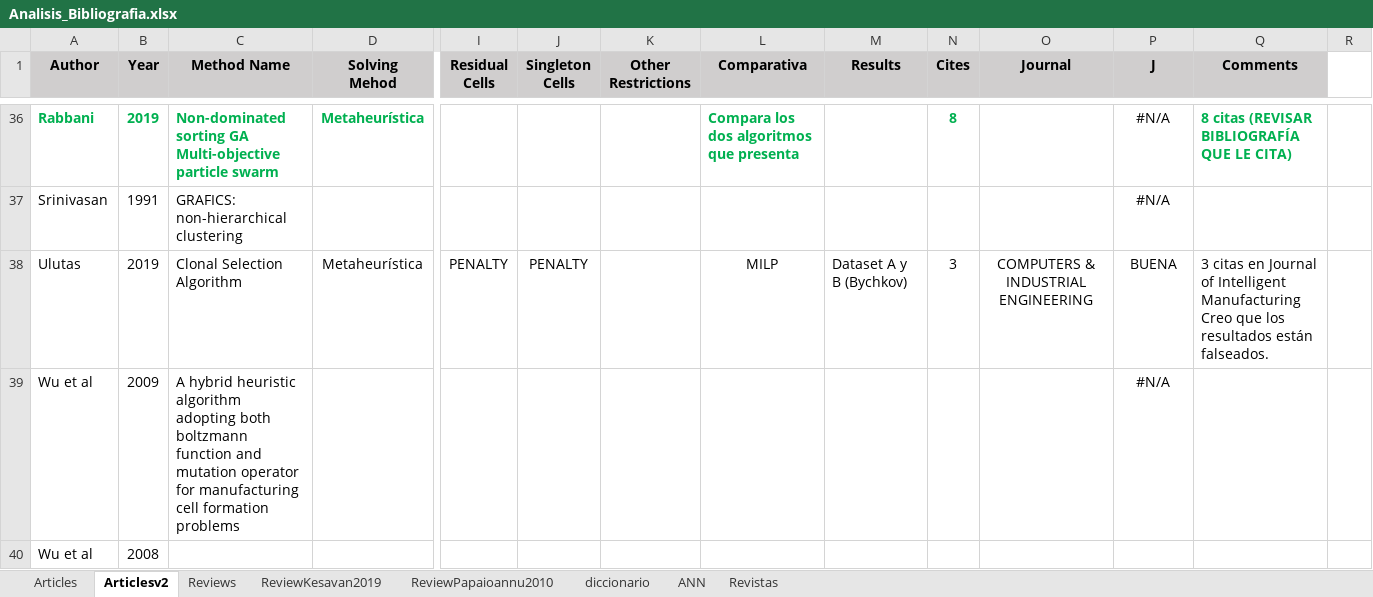
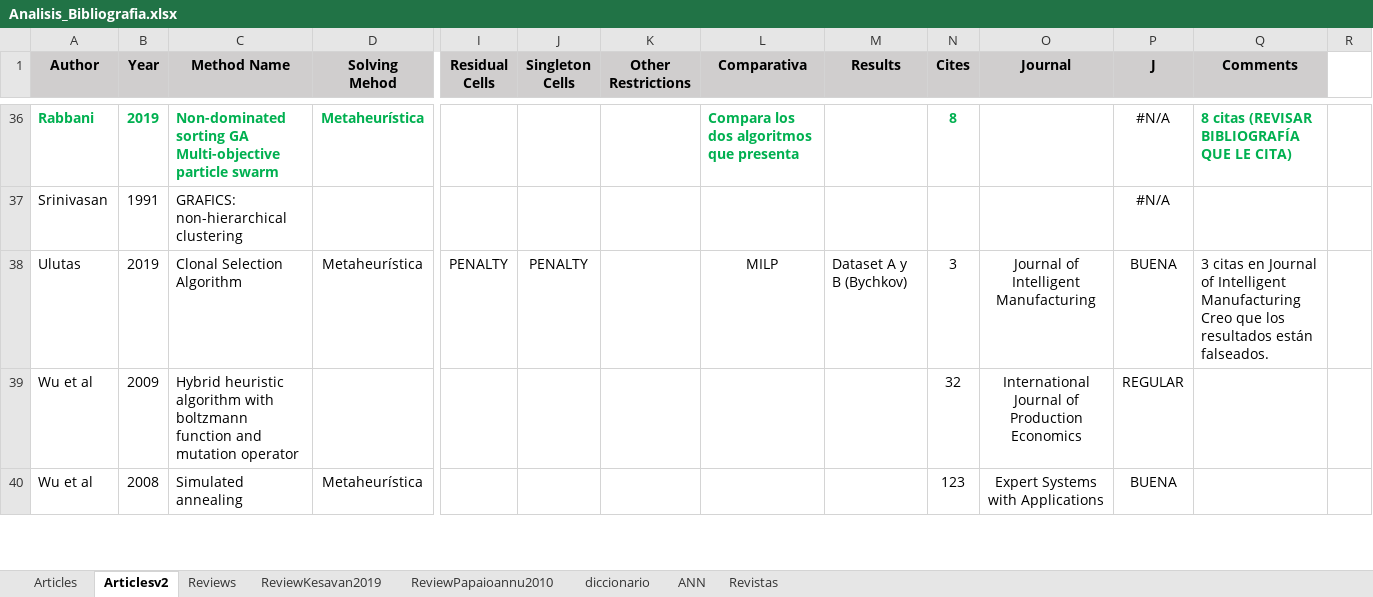
Before and after one commit to jossanlop/cell-formation, an Excel workbook: bibliografia/Analisis_Bibliografia.xlsx, sheet Articlesv2, drawn as a sheet; only a part is shown, gaps mark what is left out; values as stored, in another font and other column widths than the file's, no borders; conditional formats not drawn; removed rows and columns are numbered as before the commit, all else as after; rows hold the shown columns only; ↵ is a line break in a cell; the diff covers the shown part only; the diff names each change by its address in the sheet, - before the commit and + after, or states it on an @@ line.

```diff
--- a/bibliografia/Analisis_Bibliografia.xlsx (sheet Articlesv2)
+++ b/bibliografia/Analisis_Bibliografia.xlsx (sheet Articlesv2)
-O38 (Journal): COMPUTERS & INDUSTRIAL ENGINEERING
+O38 (Journal): Journal of Intelligent Manufacturing
-row 39: Wu et al | 2009 | A hybrid heuristic algorithm adopting both boltzmann function and ↵ mutation operator for manufacturing cell formation problems |  |  |  |  |  |  |  |  | #N/A
-row 40: Wu et al | 2008
+row 39: Wu et al | 2009 | Hybrid heuristic algorithm with boltzmann function and ↵ mutation operator |  |  |  |  |  |  | 32 | International Journal of Production Economics | REGULAR
+row 40: Wu et al | 2008 | Simulated annealing | Metaheurística |  |  |  |  |  | 123 | Expert Systems with Applications | BUENA
```
Also changed, not shown: 4 added rows and 5 edited cells elsewhere in this sheet, sheet Revistas, bibliografia/results/Comparativa Resultados.xlsx, 7 other files.
